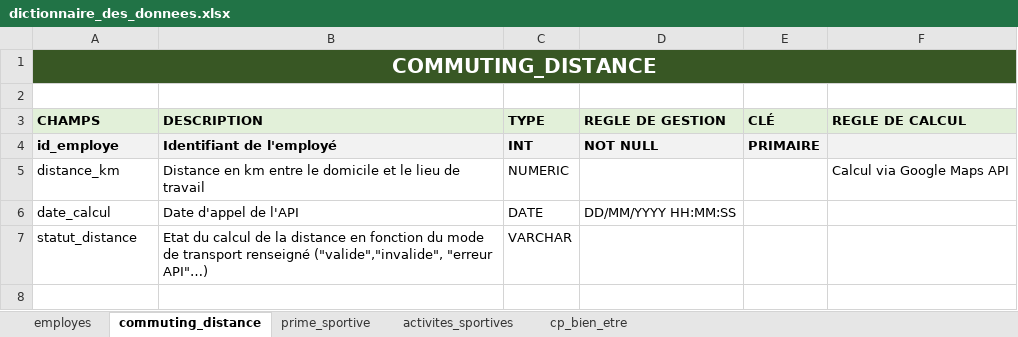
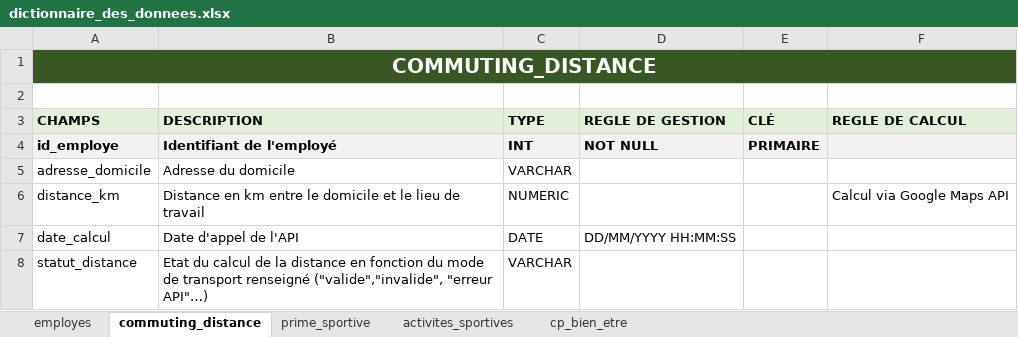
Before and after one commit to maevabb/poc_sport_employee_benefits, an Excel workbook: docs/dictionnaire_des_donnees.xlsx, sheet commuting_distance, drawn as a sheet; values as stored, in another font and other column widths than the file's, no borders; the diff names each change by its address in the sheet, - before the commit and + after, or states it on an @@ line.

Commit message:
Add get_distance_google.py script for distance calculation

```diff
--- a/docs/dictionnaire_des_donnees.xlsx (sheet commuting_distance)
+++ b/docs/dictionnaire_des_donnees.xlsx (sheet commuting_distance)
+row 5: adresse_domicile | Adresse du domicile | VARCHAR
```
Also changed, not shown: sheet employes, 9 other files.
